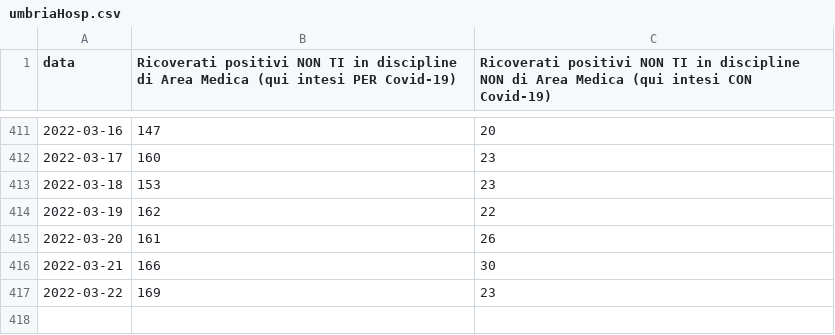
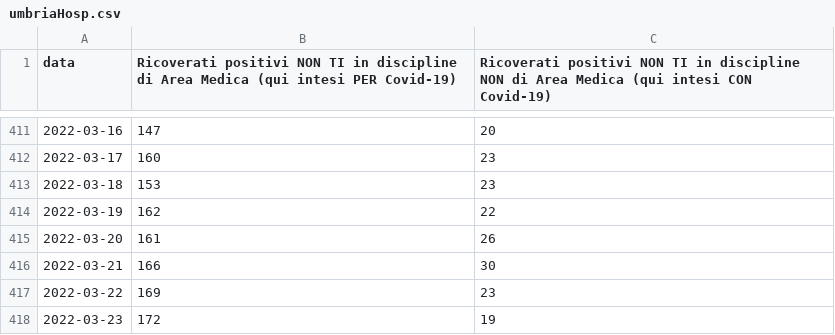
Before and after one commit to vi-enne/codici_utili, a CSV file: hospUmbria/umbriaHosp.csv, drawn as a sheet; only a part is shown, gaps mark what is left out.

Commit message:
Update umbriaHosp.csv

```diff
--- a/hospUmbria/umbriaHosp.csv
+++ b/hospUmbria/umbriaHosp.csv
@@ -417 +417,2 @@
 2022-03-22,169,23
+2022-03-23,172,19
```
